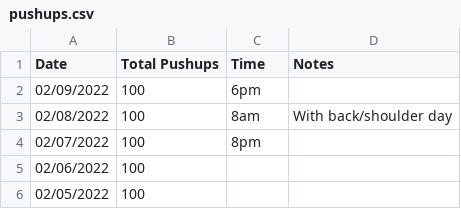
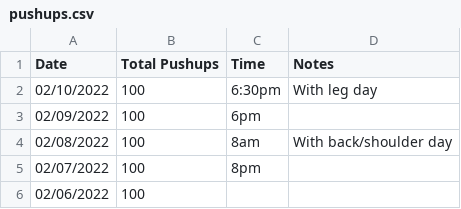
Before and after one commit to higgins/higgins.github.com, a CSV file: pushups.csv, drawn as a sheet; only a part is shown; the shorter side is filled out with more unchanged rows; the diff names each change by its address in the sheet, - before the commit and + after, or states it on an @@ line.

Commit message:
daily pushups -- 02/10/2022

```diff
--- a/pushups.csv
+++ b/pushups.csv
+row 2: 02/10/2022 | 100 | 6:30pm | With leg day
```
